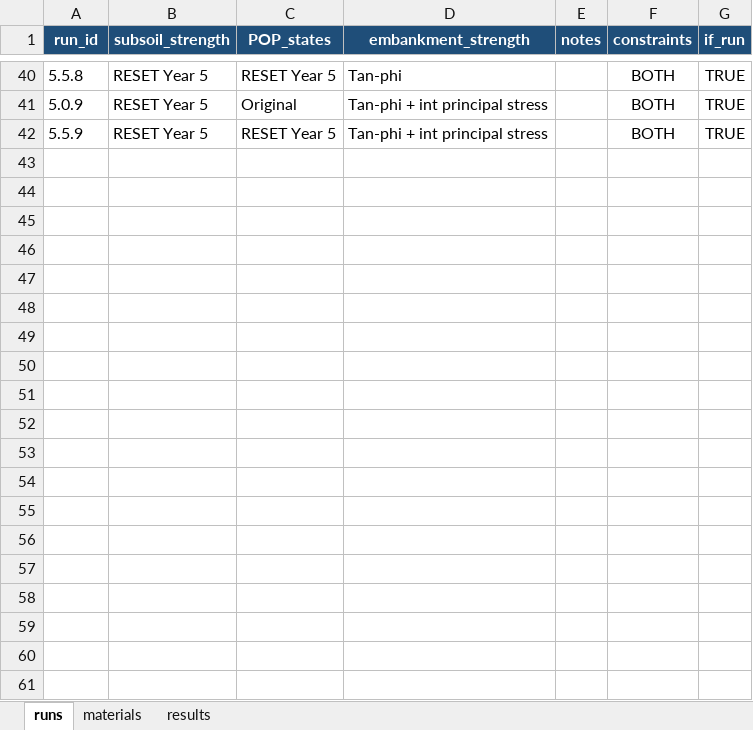
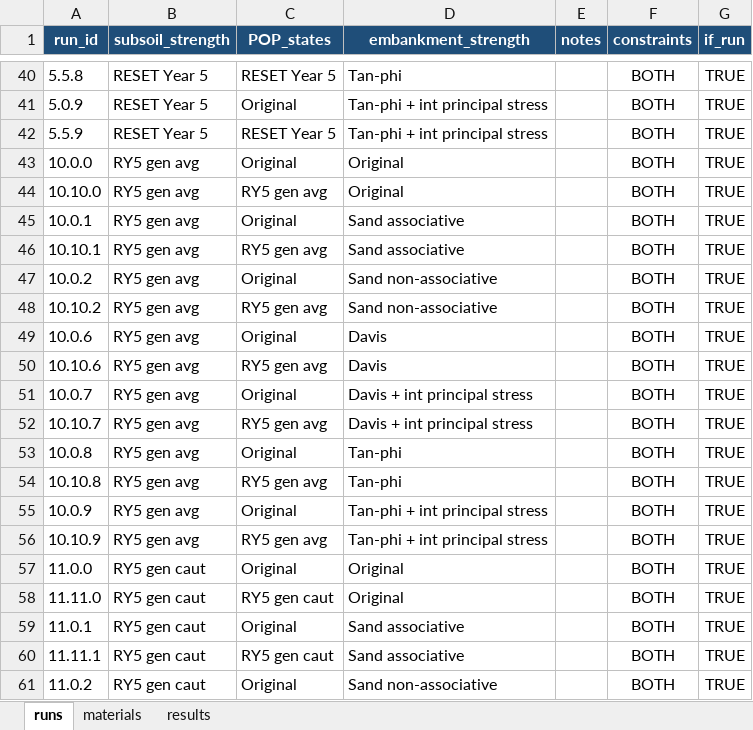
Before and after one commit to RESETDeltares/y5-2e_backanalysis, an Excel workbook: baseline_models/eemdijk_runs.xlsx, sheet runs, drawn as a sheet; only a part is shown, gaps mark what is left out; values as stored, in another font and other column widths than the file's, no borders; the diff covers the shown part only; the diff names each change by its address in the sheet, - before the commit and + after, or states it on an @@ line.

```diff
--- a/baseline_models/eemdijk_runs.xlsx (sheet runs)
+++ b/baseline_models/eemdijk_runs.xlsx (sheet runs)
+row 43: 10.0.0 | RY5 gen avg | Original | Original |  | BOTH | TRUE
+row 44: 10.10.0 | RY5 gen avg | RY5 gen avg | Original |  | BOTH | TRUE
+row 45: 10.0.1 | RY5 gen avg | Original | Sand associative |  | BOTH | TRUE
+row 46: 10.10.1 | RY5 gen avg | RY5 gen avg | Sand associative |  | BOTH | TRUE
+row 47: 10.0.2 | RY5 gen avg | Original | Sand non-associative |  | BOTH | TRUE
+row 48: 10.10.2 | RY5 gen avg | RY5 gen avg | Sand non-associative |  | BOTH | TRUE
+row 49: 10.0.6 | RY5 gen avg | Original | Davis |  | BOTH | TRUE
+row 50: 10.10.6 | RY5 gen avg | RY5 gen avg | Davis |  | BOTH | TRUE
+row 51: 10.0.7 | RY5 gen avg | Original | Davis + int principal stress |  | BOTH | TRUE
+row 52: 10.10.7 | RY5 gen avg | RY5 gen avg | Davis + int principal stress |  | BOTH | TRUE
+row 53: 10.0.8 | RY5 gen avg | Original | Tan-phi |  | BOTH | TRUE
+row 54: 10.10.8 | RY5 gen avg | RY5 gen avg | Tan-phi |  | BOTH | TRUE
+row 55: 10.0.9 | RY5 gen avg | Original | Tan-phi + int principal stress |  | BOTH | TRUE
+row 56: 10.10.9 | RY5 gen avg | RY5 gen avg | Tan-phi + int principal stress |  | BOTH | TRUE
+row 57: 11.0.0 | RY5 gen caut | Original | Original |  | BOTH | TRUE
+row 58: 11.11.0 | RY5 gen caut | RY5 gen caut | Original |  | BOTH | TRUE
+row 59: 11.0.1 | RY5 gen caut | Original | Sand associative |  | BOTH | TRUE
+row 60: 11.11.1 | RY5 gen caut | RY5 gen caut | Sand associative |  | BOTH | TRUE
+row 61: 11.0.2 | RY5 gen caut | Original | Sand non-associative |  | BOTH | TRUE
```
Also changed, not shown: 9 added rows elsewhere in this sheet, sheet materials, sheet results, baseline_models/bergambacht_v2_runs.xlsx, baseline_models/ijkdijk_runs.xlsx, 2 other files.
